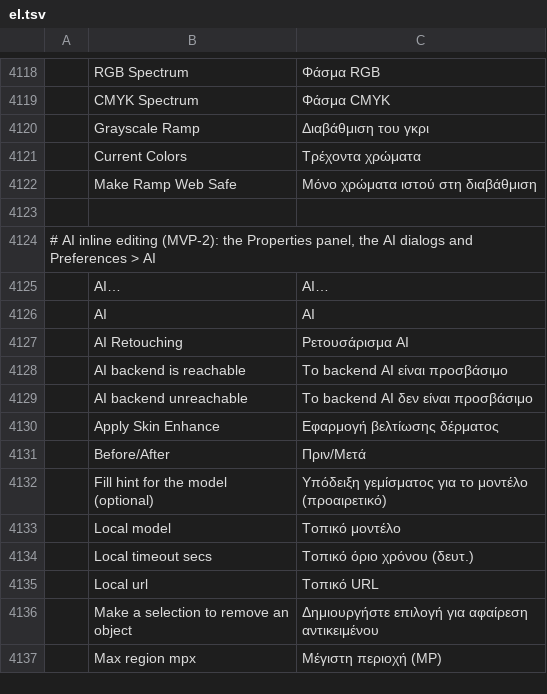
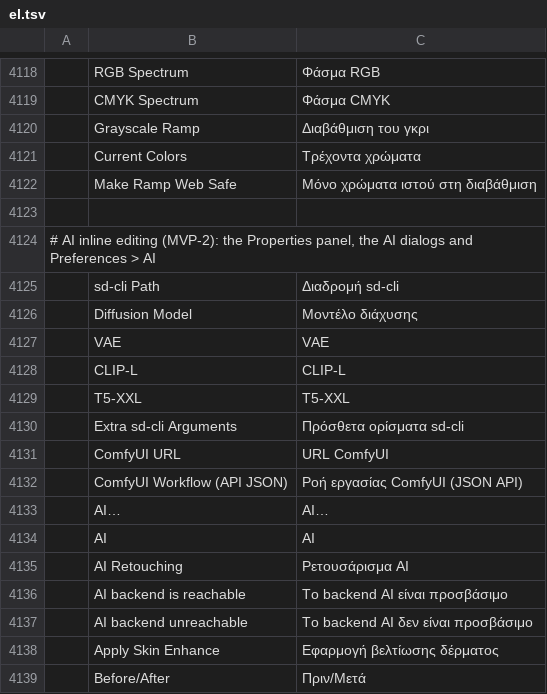
Before and after one commit to spacemishka/photocraft, a TSV file: crates/ui-egui/src/i18n/el.tsv, drawn as a sheet; only a part is shown, gaps mark what is left out; the shorter side is filled out with more unchanged rows; the diff names each change by its address in the sheet, - before the commit and + after, or states it on an @@ line.

```diff
--- a/crates/ui-egui/src/i18n/el.tsv
+++ b/crates/ui-egui/src/i18n/el.tsv
+row 4125:  | sd-cli Path | Διαδρομή sd-cli
+row 4126:  | Diffusion Model | Μοντέλο διάχυσης
+row 4127:  | VAE | VAE
+row 4128:  | CLIP-L | CLIP-L
+row 4129:  | T5-XXL | T5-XXL
+row 4130:  | Extra sd-cli Arguments | Πρόσθετα ορίσματα sd-cli
+row 4131:  | ComfyUI URL | URL ComfyUI
+row 4132:  | ComfyUI Workflow (API JSON) | Ροή εργασίας ComfyUI (JSON API)
```
Also changed, not shown: crates/ui-egui/src/i18n/es.tsv, crates/ui-egui/src/i18n/pt-br.tsv, 30 other files.
